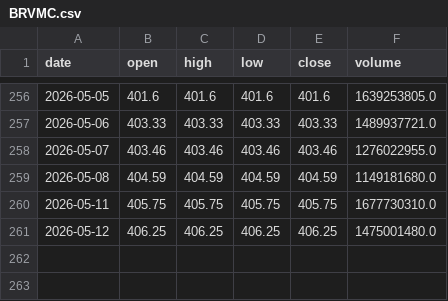
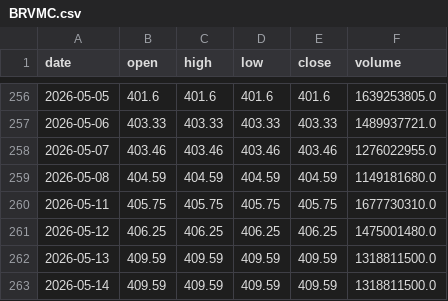
Before and after one commit to azerty007s00-oss/brvm-screener, a CSV file: data/daily/BRVMC.csv, drawn as a sheet; only a part is shown, gaps mark what is left out.

```diff
--- a/data/daily/BRVMC.csv
+++ b/data/daily/BRVMC.csv
@@ -261 +261,3 @@ date,open,high,low,close,volume
 2026-05-12,406.25,406.25,406.25,406.25,1475001480.0
+2026-05-13,409.59,409.59,409.59,409.59,1318811500.0
+2026-05-14,409.59,409.59,409.59,409.59,1318811500.0
```
Also changed, not shown: data/daily/BICC.csv, data/daily/CBIBF.csv, 46 other files.
